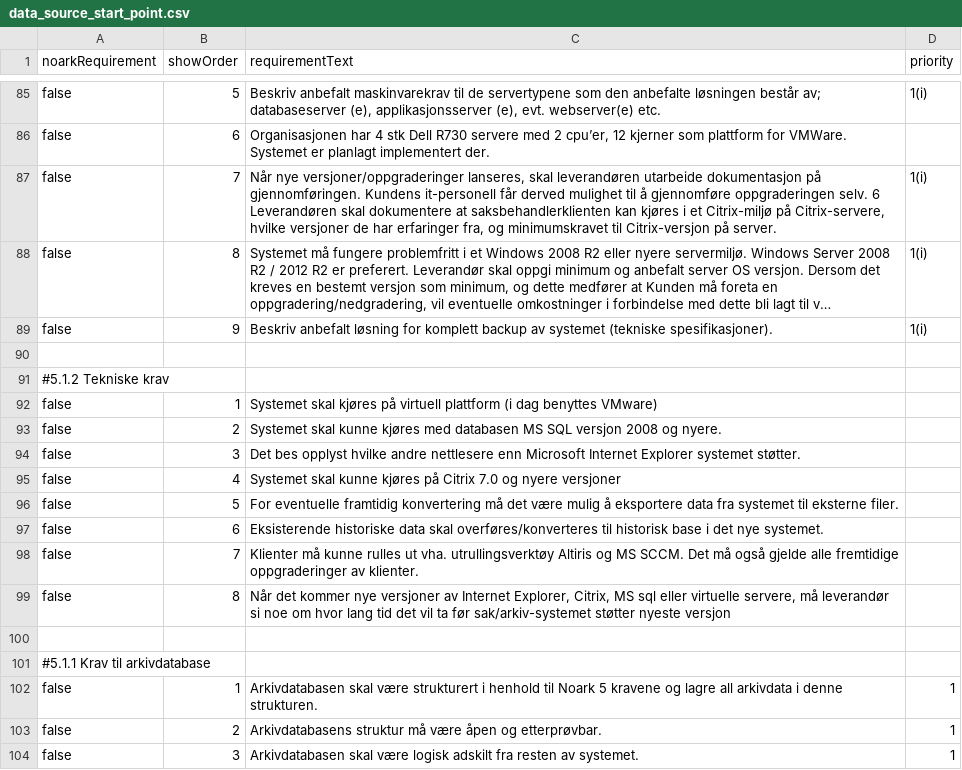
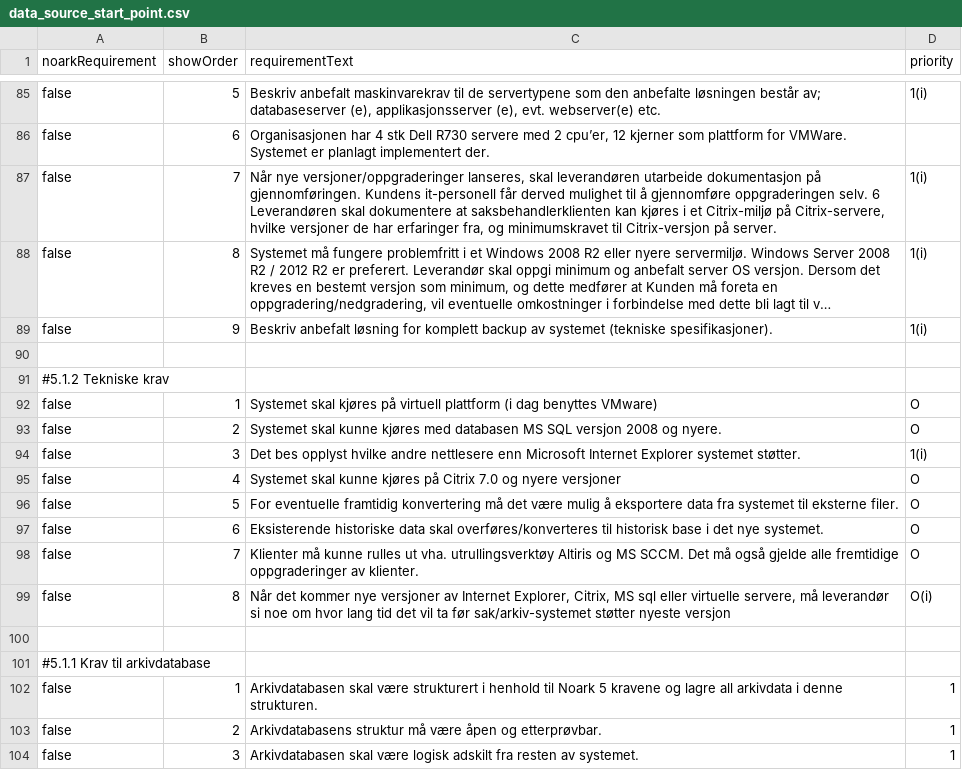
Before and after one commit to KDRS-SA/grouse, a CSV file: src/main/resources/db/data_source_start_point.csv, drawn as a sheet; only a part is shown, gaps mark what is left out; long unchanged cells end in …; the diff covers the shown part only.

Commit message:
Minor structural changes and fixed missing information

```diff
--- a/src/main/resources/db/data_source_start_point.csv
+++ b/src/main/resources/db/data_source_start_point.csv
@@ -91,10 +91,10 @@ false,9,"Beskriv anbefalt løsning for komplett backup av systemet (tekniske spe
 #5.1.2 Tekniske krav
-false,1,"Systemet skal kjøres på virtuell plattform (i dag benyttes VMware)"
-false,2,"Systemet skal kunne kjøres med databasen MS SQL versjon 2008 og nyere."
-false,3,"Det bes opplyst hvilke andre nettlesere enn Microsoft Internet Explorer systemet støtter.",
-false,4," Systemet skal kunne kjøres på Citrix 7.0 og nyere versjoner",
-false,5,"For eventuelle framtidig konvertering må det være mulig å eksportere data fra systemet til eksterne filer."
-false,6,"Eksisterende historiske data skal overføres/konverteres til historisk base i det nye systemet.",
-false,7,"Klienter må kunne rulles ut vha. utrullingsverktøy Altiris og MS SCCM. Det må også gjelde alle fremtidige oppgraderinger av klienter.",
-false,8,"Når det kommer nye versjoner av Internet Explorer, Citrix, MS sql eller virtuelle servere, må leverandør si noe om hvor lang tid det vil ta før sak/arkiv-systemet støtter nyeste versjon",
+false,1,"Systemet skal kjøres på virtuell plattform (i dag benyttes VMware)",O
+false,2,"Systemet skal kunne kjøres med databasen MS SQL versjon 2008 og nyere.",O
+false,3,"Det bes opplyst hvilke andre nettlesere enn Microsoft Internet Explorer systemet støtter.",1(i)
+false,4," Systemet skal kunne kjøres på Citrix 7.0 og nyere versjoner",O
+false,5,"For eventuelle framtidig konvertering må det være mulig å eksportere data fra systemet til eksterne filer.",O
+false,6,"Eksisterende historiske data skal overføres/konverteres til historisk base i det nye systemet.",O
+false,7,"Klienter må kunne rulles ut vha. utrullingsverktøy Altiris og MS SCCM. Det må også gjelde alle fremtidige oppgraderinger av klienter.",O
+false,8,"Når det kommer nye versjoner av Internet Explorer, Citrix, MS sql eller virtuelle servere, må leverandør si noe om hvor lang tid det vil ta før sak/arkiv-systemet støtter nyeste versjon",O(i)
 
```
Also changed, not shown: 7 added rows, 7 removed rows, 15 moved rows and 2 edited cells elsewhere in this file.
